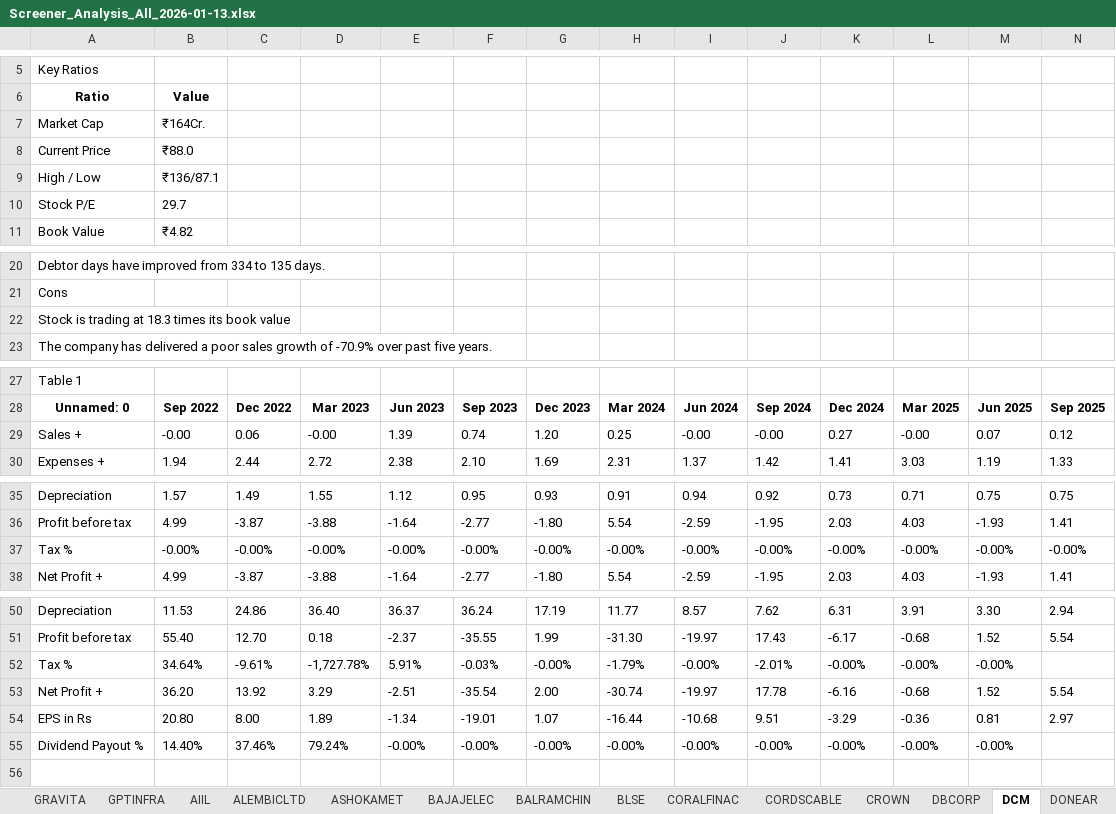
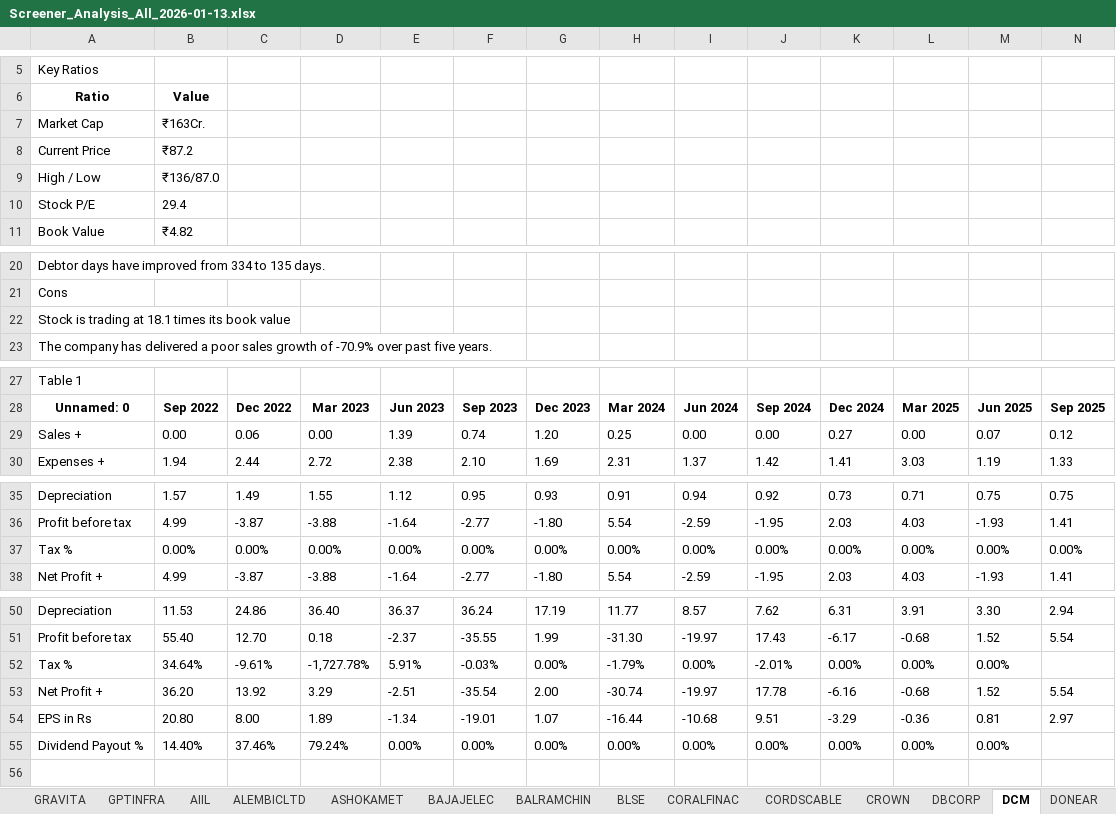
Before and after one commit to pvnithin/ohlc-ou-automations, an Excel workbook: results_all/Screener_Analysis_All_2026-01-13.xlsx, sheet DCM, drawn as a sheet; only a part is shown, gaps mark what is left out; values as stored, in another font and other column widths than the file's, no borders; removed rows and columns are numbered as before the commit, all else as after; the diff names each change by its address in the sheet, - before the commit and + after, or states it on an @@ line.

```diff
--- a/results_all/Screener_Analysis_All_2026-01-13.xlsx (sheet DCM)
+++ b/results_all/Screener_Analysis_All_2026-01-13.xlsx (sheet DCM)
-B7: ₹164Cr.
+B7: ₹163Cr.
-B8: ₹88.0
+B8: ₹87.2
-B9: ₹136/87.1
+B9: ₹136/87.0
-B10: 29.7
+B10: 29.4
-A22: Stock is trading at 18.3 times its book value
+A22: Stock is trading at 18.1 times its book value
-B29: -0.00
+B29: 0.00
-D29: -0.00
+D29: 0.00
-I29: -0.00
+I29: 0.00
-J29: -0.00
+J29: 0.00
-L29: -0.00
+L29: 0.00
-row 37: Tax % | -0.00% | -0.00% | -0.00% | -0.00% | -0.00% | -0.00% | -0.00% | -0.00% | -0.00% | -0.00% | -0.00% | -0.00% | -0.00%
+row 37: Tax % | 0.00% | 0.00% | 0.00% | 0.00% | 0.00% | 0.00% | 0.00% | 0.00% | 0.00% | 0.00% | 0.00% | 0.00% | 0.00%
-G52: -0.00%
+G52: 0.00%
-I52: -0.00%
+I52: 0.00%
-K52: -0.00%
+K52: 0.00%
-L52: -0.00%
+L52: 0.00%
-M52: -0.00%
+M52: 0.00%
-E55: -0.00%
+E55: 0.00%
-F55: -0.00%
+F55: 0.00%
-G55: -0.00%
+G55: 0.00%
-H55: -0.00%
+H55: 0.00%
-I55: -0.00%
+I55: 0.00%
-J55: -0.00%
+J55: 0.00%
-K55: -0.00%
+K55: 0.00%
-L55: -0.00%
+L55: 0.00%
-M55: -0.00%
+M55: 0.00%
```
Also changed, not shown: sheet TARMAT, sheet CROWN, sheet SMLT, sheet BLSE, sheet SHRADHA, sheet CORALFINAC, 29 more sheets, 3 other files.
